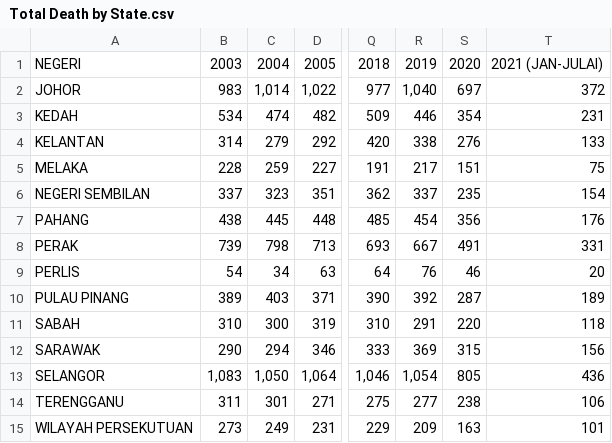
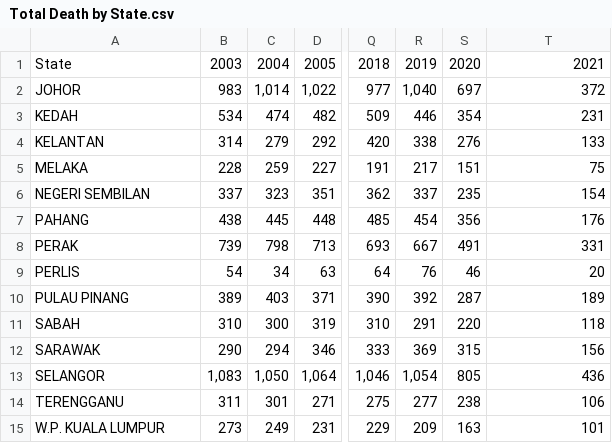
Before and after one commit to ksih0001/FIT3179_Assignment2, a CSV file: data/Total Death by State.csv, drawn as a sheet; only a part is shown, gaps mark what is left out; the diff names each change by its address in the sheet, - before the commit and + after, or states it on an @@ line.

```diff
--- a/data/Total Death by State.csv
+++ b/data/Total Death by State.csv
-A1: NEGERI
+A1: State
-T1: 2021 (JAN-JULAI)
+T1: 2021
-A15: WILAYAH PERSEKUTUAN
+A15: W.P. KUALA LUMPUR
```
Also changed, not shown: 9 other files.
